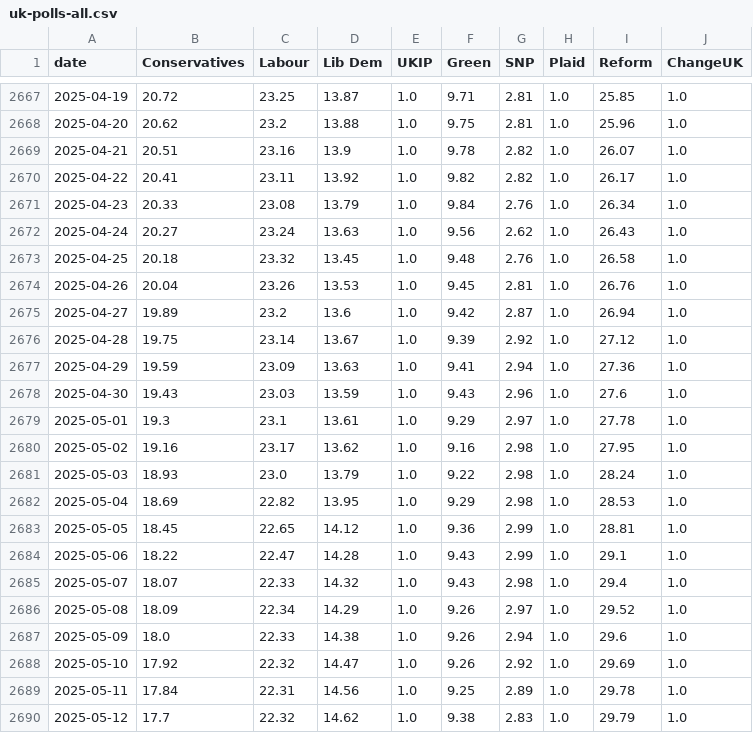
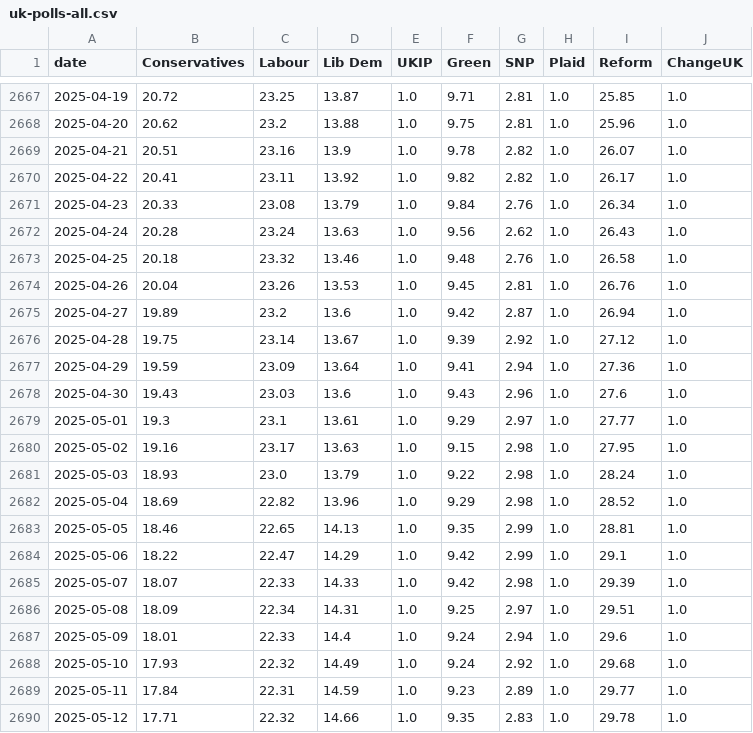
Before and after one commit to scottbar/polls, a CSV file: uk-polls-all.csv, drawn as a sheet; only a part is shown, gaps mark what is left out; the diff covers the shown part only.

```diff
--- a/uk-polls-all.csv
+++ b/uk-polls-all.csv
@@ -2671,4 +2671,4 @@ date,Conservatives,Labour,Lib Dem,UKIP,Green,SNP,Plaid,Reform,ChangeUK
 2025-04-23,20.33,23.08,13.79,1.0,9.84,2.76,1.0,26.34,1.0
-2025-04-24,20.27,23.24,13.63,1.0,9.56,2.62,1.0,26.43,1.0
-2025-04-25,20.18,23.32,13.45,1.0,9.48,2.76,1.0,26.58,1.0
+2025-04-24,20.28,23.24,13.63,1.0,9.56,2.62,1.0,26.43,1.0
+2025-04-25,20.18,23.32,13.46,1.0,9.48,2.76,1.0,26.58,1.0
 2025-04-26,20.04,23.26,13.53,1.0,9.45,2.81,1.0,26.76,1.0
@@ -2676,15 +2676,15 @@ date,Conservatives,Labour,Lib Dem,UKIP,Green,SNP,Plaid,Reform,ChangeUK
 2025-04-28,19.75,23.14,13.67,1.0,9.39,2.92,1.0,27.12,1.0
-2025-04-29,19.59,23.09,13.63,1.0,9.41,2.94,1.0,27.36,1.0
-2025-04-30,19.43,23.03,13.59,1.0,9.43,2.96,1.0,27.6,1.0
-2025-05-01,19.3,23.1,13.61,1.0,9.29,2.97,1.0,27.78,1.0
-2025-05-02,19.16,23.17,13.62,1.0,9.16,2.98,1.0,27.95,1.0
+2025-04-29,19.59,23.09,13.64,1.0,9.41,2.94,1.0,27.36,1.0
+2025-04-30,19.43,23.03,13.6,1.0,9.43,2.96,1.0,27.6,1.0
+2025-05-01,19.3,23.1,13.61,1.0,9.29,2.97,1.0,27.77,1.0
+2025-05-02,19.16,23.17,13.63,1.0,9.15,2.98,1.0,27.95,1.0
 2025-05-03,18.93,23.0,13.79,1.0,9.22,2.98,1.0,28.24,1.0
-2025-05-04,18.69,22.82,13.95,1.0,9.29,2.98,1.0,28.53,1.0
-2025-05-05,18.45,22.65,14.12,1.0,9.36,2.99,1.0,28.81,1.0
-2025-05-06,18.22,22.47,14.28,1.0,9.43,2.99,1.0,29.1,1.0
-2025-05-07,18.07,22.33,14.32,1.0,9.43,2.98,1.0,29.4,1.0
-2025-05-08,18.09,22.34,14.29,1.0,9.26,2.97,1.0,29.52,1.0
-2025-05-09,18.0,22.33,14.38,1.0,9.26,2.94,1.0,29.6,1.0
-2025-05-10,17.92,22.32,14.47,1.0,9.26,2.92,1.0,29.69,1.0
-2025-05-11,17.84,22.31,14.56,1.0,9.25,2.89,1.0,29.78,1.0
-2025-05-12,17.7,22.32,14.62,1.0,9.38,2.83,1.0,29.79,1.0
+2025-05-04,18.69,22.82,13.96,1.0,9.29,2.98,1.0,28.52,1.0
+2025-05-05,18.46,22.65,14.13,1.0,9.35,2.99,1.0,28.81,1.0
+2025-05-06,18.22,22.47,14.29,1.0,9.42,2.99,1.0,29.1,1.0
+2025-05-07,18.07,22.33,14.33,1.0,9.42,2.98,1.0,29.39,1.0
+2025-05-08,18.09,22.34,14.31,1.0,9.25,2.97,1.0,29.51,1.0
+2025-05-09,18.01,22.33,14.4,1.0,9.24,2.94,1.0,29.6,1.0
+2025-05-10,17.93,22.32,14.49,1.0,9.24,2.92,1.0,29.68,1.0
+2025-05-11,17.84,22.31,14.59,1.0,9.23,2.89,1.0,29.77,1.0
+2025-05-12,17.71,22.32,14.66,1.0,9.35,2.83,1.0,29.78,1.0
```
Also changed, not shown: 1 added row and 38 edited cells elsewhere in this file, approval-rating-UK.csv, uk-polls.csv.
